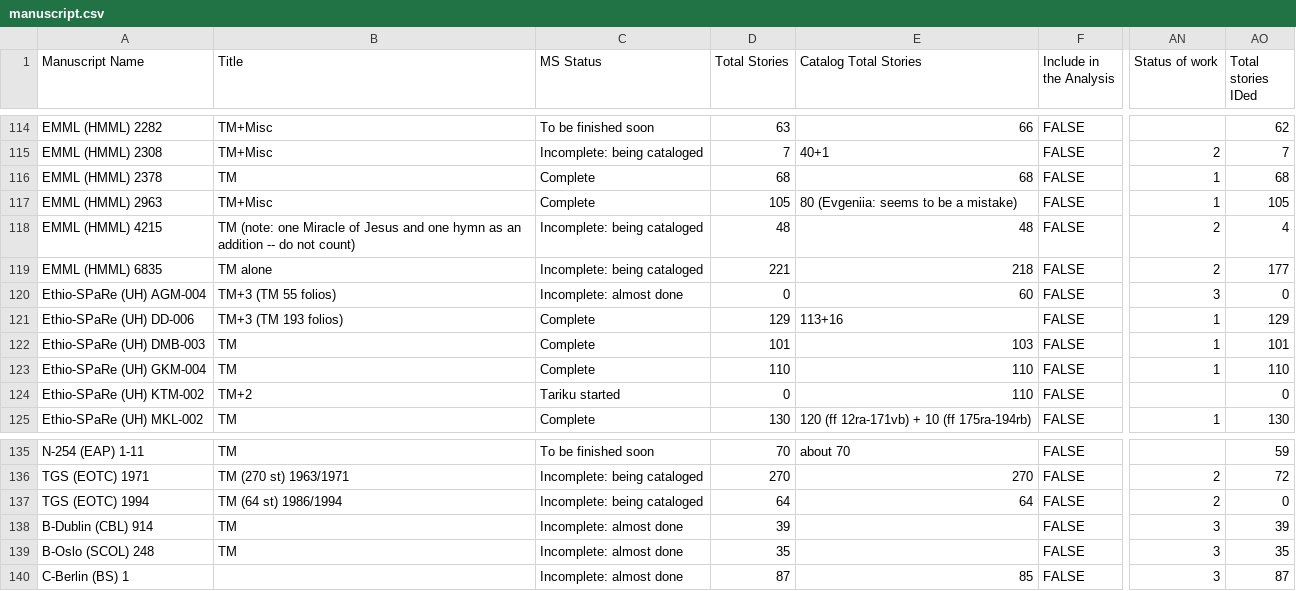
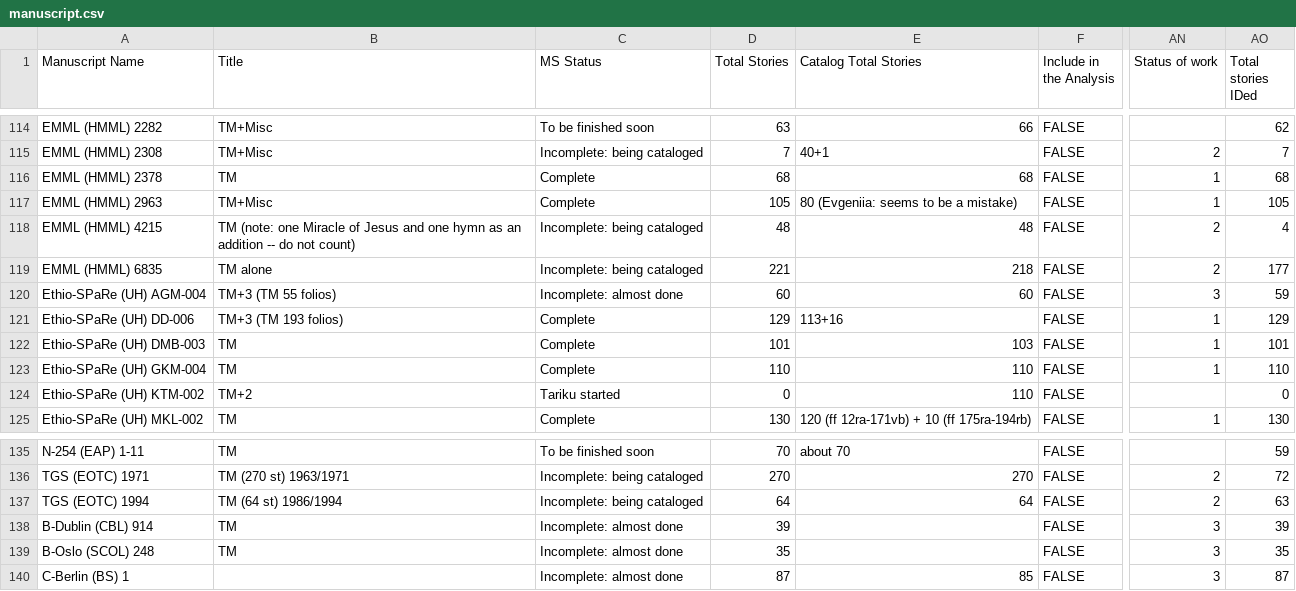
Before and after one commit to Princeton-CDH/pemm-data, a CSV file: data/manuscript.csv, drawn as a sheet; only a part is shown, gaps mark what is left out; the diff names each change by its address in the sheet, - before the commit and + after, or states it on an @@ line.

Commit message:
Automatic data updates from PEMM

```diff
--- a/data/manuscript.csv
+++ b/data/manuscript.csv
-D120 (Total Stories): 0
+D120 (Total Stories): 60
-AO120 (Total stories IDed): 0
+AO120 (Total stories IDed): 59
-AO137 (Total stories IDed): 0
+AO137 (Total stories IDed): 63
```
Also changed, not shown: 1 other file.
